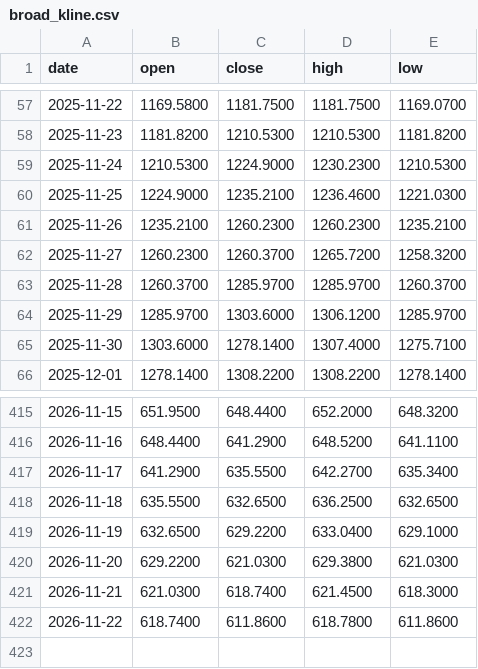
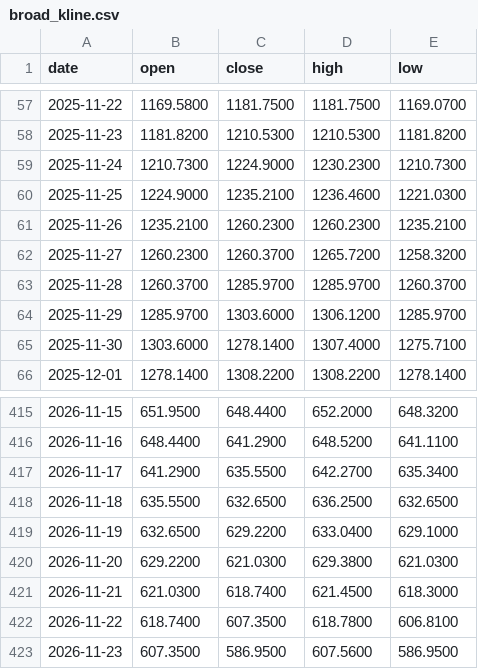
Before and after one commit to Bowen389/fable-ML, a CSV file: data/broad_kline.csv, drawn as a sheet; only a part is shown, gaps mark what is left out.

```diff
--- a/data/broad_kline.csv
+++ b/data/broad_kline.csv
@@ -58,3 +58,3 @@ date,open,close,high,low
 2025-11-23,1181.8200,1210.5300,1210.5300,1181.8200
-2025-11-24,1210.5300,1224.9000,1230.2300,1210.5300
+2025-11-24,1210.7300,1224.9000,1230.2300,1210.7300
 2025-11-25,1224.9000,1235.2100,1236.4600,1221.0300
@@ -421,2 +421,3 @@ date,open,close,high,low
 2026-11-21,621.0300,618.7400,621.4500,618.3000
-2026-11-22,618.7400,611.8600,618.7800,611.8600
+2026-11-22,618.7400,607.3500,618.7800,606.8100
+2026-11-23,607.3500,586.9500,607.5600,586.9500
```
Also changed, not shown: 5 other files.
